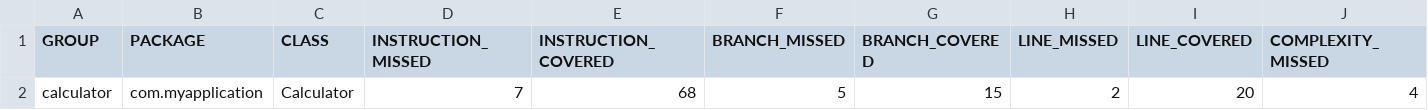
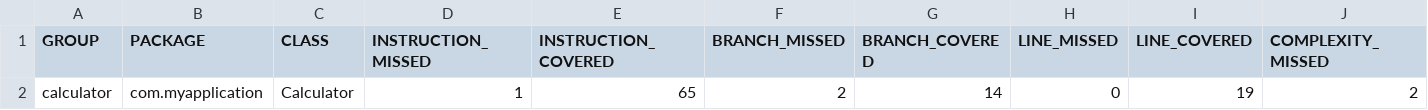
Before and after one commit to DVivier/ProjetsMaven, a CSV file: OCR/calculator/target/site/jacoco/jacoco.csv, drawn as a sheet; only a part is shown; the diff names each change by its address in the sheet, - before the commit and + after, or states it on an @@ line.

Commit message:
COR - Test untaires Calculator - pour sonarCloud

```diff
--- a/OCR/calculator/target/site/jacoco/jacoco.csv
+++ b/OCR/calculator/target/site/jacoco/jacoco.csv
-D2 (INSTRUCTION_MISSED): 7
+D2 (INSTRUCTION_MISSED): 1
-E2 (INSTRUCTION_COVERED): 68
+E2 (INSTRUCTION_COVERED): 65
-F2 (BRANCH_MISSED): 5
+F2 (BRANCH_MISSED): 2
-G2 (BRANCH_COVERED): 15
+G2 (BRANCH_COVERED): 14
-H2 (LINE_MISSED): 2
+H2 (LINE_MISSED): 0
-I2 (LINE_COVERED): 20
+I2 (LINE_COVERED): 19
-J2 (COMPLEXITY_MISSED): 4
+J2 (COMPLEXITY_MISSED): 2
```
Also changed, not shown: 8 other files.
